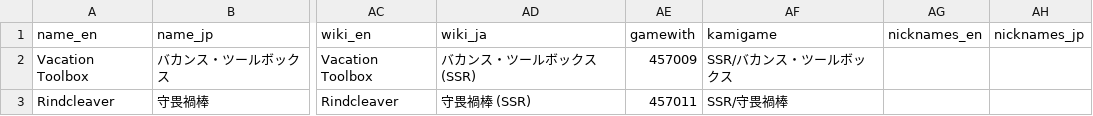
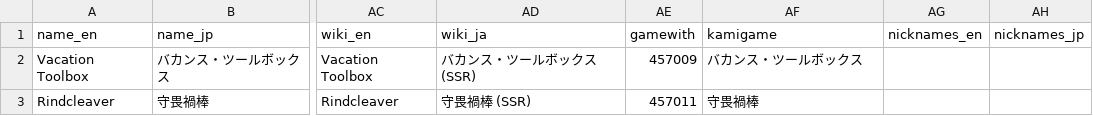
Before and after one commit to jedmund/hensei-api, a CSV file: db/seed/updates/20250113-weapons-001.csv, drawn as a sheet; only a part is shown, gaps mark what is left out; the diff names each change by its address in the sheet, - before the commit and + after, or states it on an @@ line.

```diff
--- a/db/seed/updates/20250113-weapons-001.csv
+++ b/db/seed/updates/20250113-weapons-001.csv
-AF2 (kamigame): SSR/バカンス・ツールボックス
+AF2 (kamigame): バカンス・ツールボックス
-AF3 (kamigame): SSR/守畏禍棒
+AF3 (kamigame): 守畏禍棒
```
Also changed, not shown: db/seed/updates/20250113-weapons-003.csv, db/seed/updates/20250113-weapons-004.csv.
